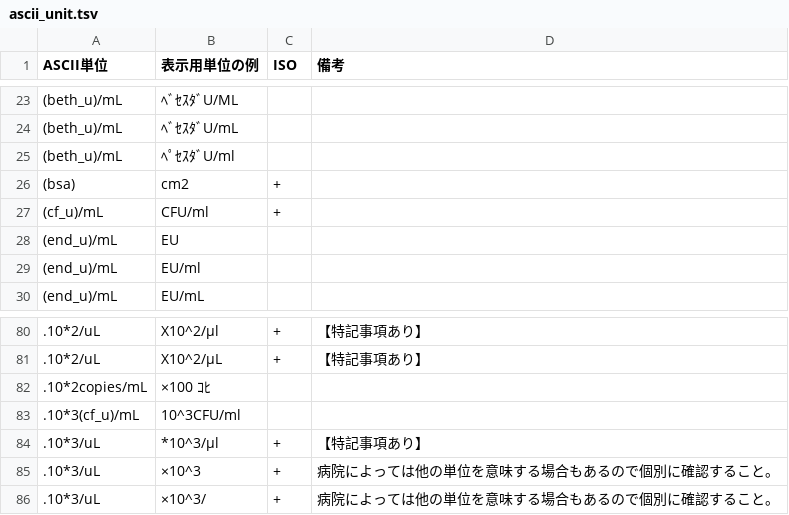
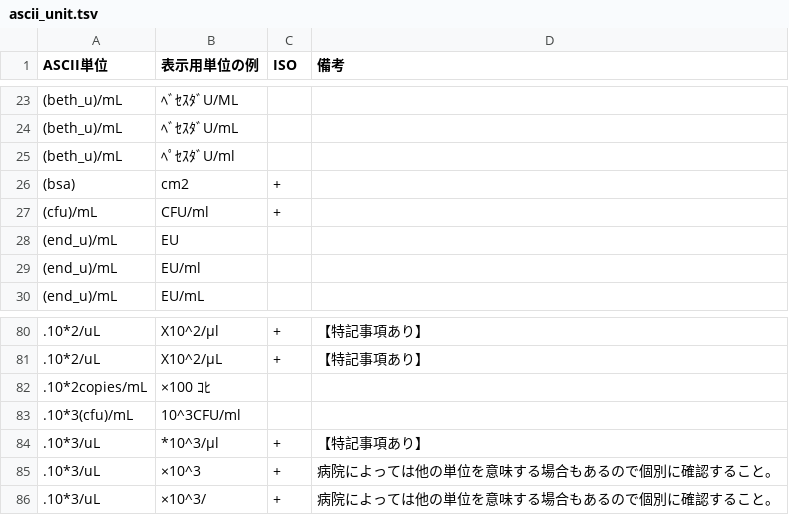
Before and after one commit to nhoHQ/SSMIX2_support_documents, a TSV file: master/ascii_unit.tsv, drawn as a sheet; only a part is shown, gaps mark what is left out.

Commit message:
Fix pattern ascii units
パターン修正 cf_u→cfu

```diff
--- a/master/ascii_unit.tsv
+++ b/master/ascii_unit.tsv
@@ -26,3 +26,3 @@ ASCII単位	表示用単位の例	ISO	備考
 (bsa)	cm2	+	
-(cf_u)/mL	CFU/ml	+	
+(cfu)/mL	CFU/ml	+	
 (end_u)/mL	EU		
@@ -82,3 +82,3 @@ ASCII単位	表示用単位の例	ISO	備考
 .10*2copies/mL	×100 ｺﾋ		
-.10*3(cf_u)/mL	10^3CFU/ml		
+.10*3(cfu)/mL	10^3CFU/ml		
 .10*3/uL	*10^3/μl	+	【特記事項あり】
```
Also changed, not shown: 1 other file.
